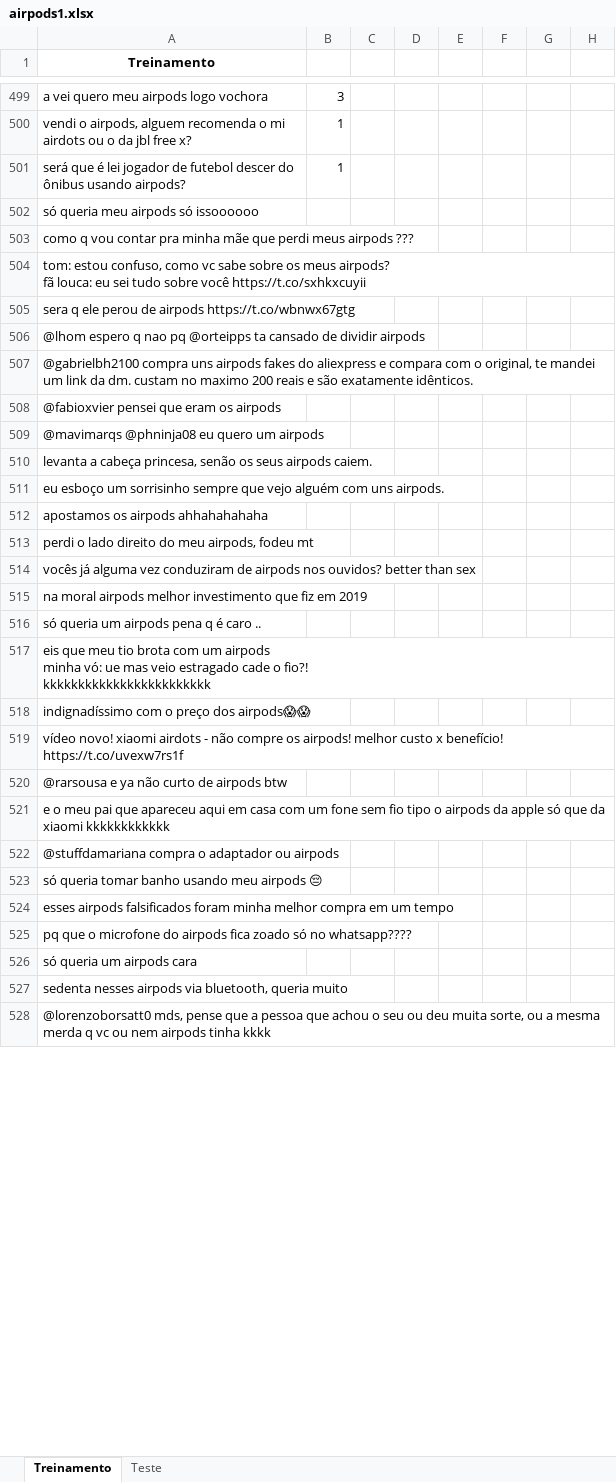
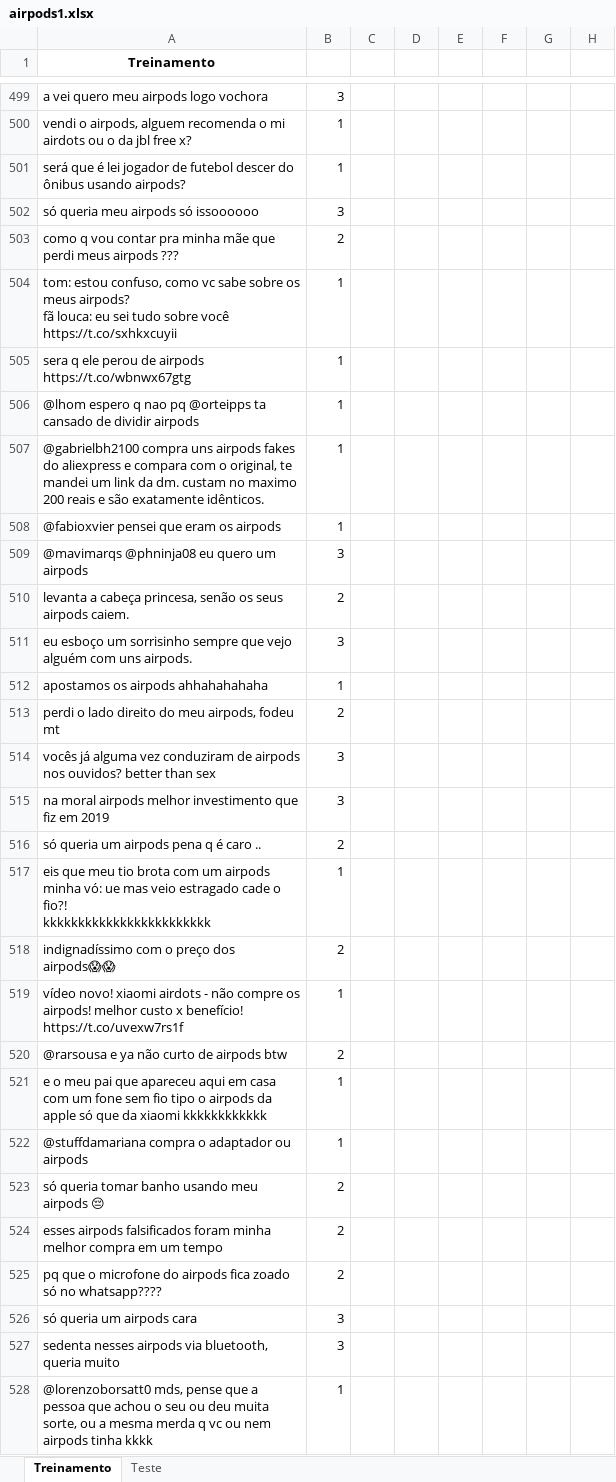
Before and after one commit to LNazari/Projeto-2-Dados, an Excel workbook: airpods1.xlsx, sheet Treinamento, drawn as a sheet; only a part is shown, gaps mark what is left out; values as stored, in another font and other column widths than the file's, no borders; the diff covers the shown part only; the diff names each change by its address in the sheet, - before the commit and + after, or states it on an @@ line.

Commit message:
Tweets classficados

```diff
--- a/airpods1.xlsx (sheet Treinamento)
+++ b/airpods1.xlsx (sheet Treinamento)
-B502: (empty)
+B502: 3
-B503: (empty)
+B503: 2
-B504:B508: (empty)
+B504:B508: 1
-B509: (empty)
+B509: 3
-B510: (empty)
+B510: 2
-B511: (empty)
+B511: 3
-B512: (empty)
+B512: 1
-B513: (empty)
+B513: 2
-B514:B515: (empty)
+B514:B515: 3
-B516: (empty)
+B516: 2
-B517: (empty)
+B517: 1
-B518: (empty)
+B518: 2
-B519: (empty)
+B519: 1
-B520: (empty)
+B520: 2
-B521:B522: (empty)
+B521:B522: 1
-B523:B525: (empty)
+B523:B525: 2
-B526:B527: (empty)
+B526:B527: 3
-B528: (empty)
+B528: 1
```
Also changed, not shown: 222 edited cells elsewhere in this sheet.
